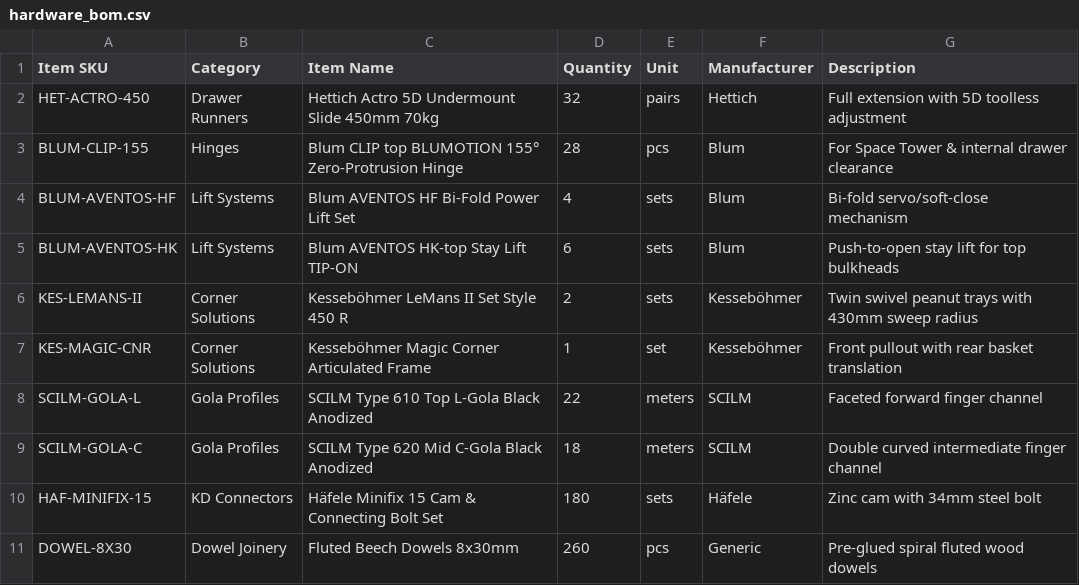
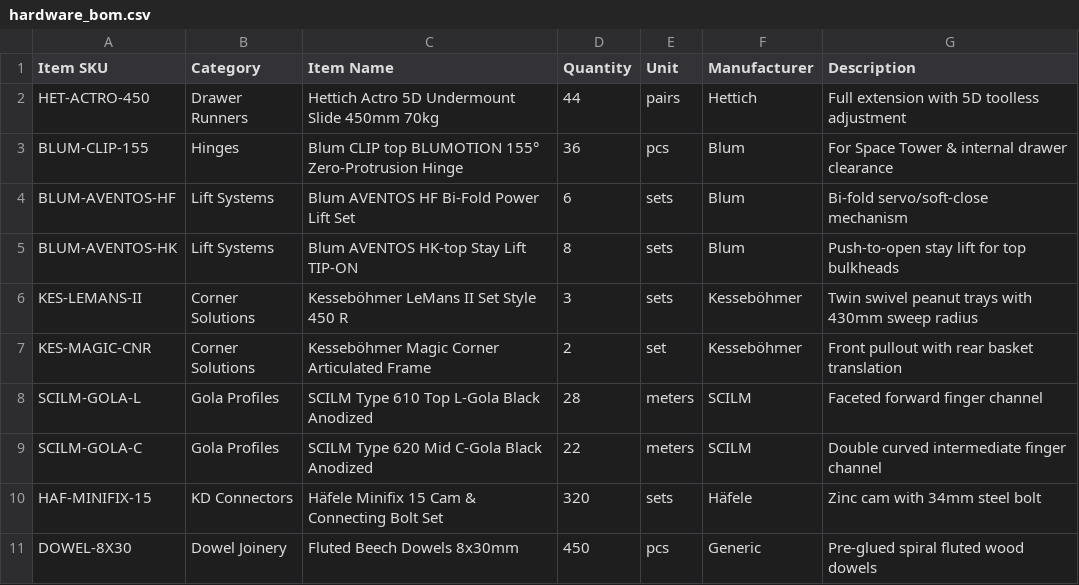
Before and after one commit to LuxusEle/CabinetrixAionline, a CSV file: gemini/test_artifacts/hardware_bom.csv, drawn as a sheet.

```diff
--- a/gemini/test_artifacts/hardware_bom.csv
+++ b/gemini/test_artifacts/hardware_bom.csv
@@ -1,11 +1,11 @@
 Item SKU,Category,Item Name,Quantity,Unit,Manufacturer,Description
-HET-ACTRO-450,Drawer Runners,Hettich Actro 5D Undermount Slide 450mm 70kg,32,pairs,Hettich,Full extension with 5D toolless adjustment
-BLUM-CLIP-155,Hinges,Blum CLIP top BLUMOTION 155° Zero-Protrusion Hinge,28,pcs,Blum,For Space Tower & internal drawer clearance
-BLUM-AVENTOS-HF,Lift Systems,Blum AVENTOS HF Bi-Fold Power Lift Set,4,sets,Blum,Bi-fold servo/soft-close mechanism
-BLUM-AVENTOS-HK,Lift Systems,Blum AVENTOS HK-top Stay Lift TIP-ON,6,sets,Blum,Push-to-open stay lift for top bulkheads
-KES-LEMANS-II,Corner Solutions,Kesseböhmer LeMans II Set Style 450 R,2,sets,Kesseböhmer,Twin swivel peanut trays with 430mm sweep radius
-KES-MAGIC-CNR,Corner Solutions,Kesseböhmer Magic Corner Articulated Frame,1,set,Kesseböhmer,Front pullout with rear basket translation
-SCILM-GOLA-L,Gola Profiles,SCILM Type 610 Top L-Gola Black Anodized,22,meters,SCILM,Faceted forward finger channel
-SCILM-GOLA-C,Gola Profiles,SCILM Type 620 Mid C-Gola Black Anodized,18,meters,SCILM,Double curved intermediate finger channel
-HAF-MINIFIX-15,KD Connectors,Häfele Minifix 15 Cam & Connecting Bolt Set,180,sets,Häfele,Zinc cam with 34mm steel bolt
-DOWEL-8X30,Dowel Joinery,Fluted Beech Dowels 8x30mm,260,pcs,Generic,Pre-glued spiral fluted wood dowels
+HET-ACTRO-450,Drawer Runners,Hettich Actro 5D Undermount Slide 450mm 70kg,44,pairs,Hettich,Full extension with 5D toolless adjustment
+BLUM-CLIP-155,Hinges,Blum CLIP top BLUMOTION 155° Zero-Protrusion Hinge,36,pcs,Blum,For Space Tower & internal drawer clearance
+BLUM-AVENTOS-HF,Lift Systems,Blum AVENTOS HF Bi-Fold Power Lift Set,6,sets,Blum,Bi-fold servo/soft-close mechanism
+BLUM-AVENTOS-HK,Lift Systems,Blum AVENTOS HK-top Stay Lift TIP-ON,8,sets,Blum,Push-to-open stay lift for top bulkheads
+KES-LEMANS-II,Corner Solutions,Kesseböhmer LeMans II Set Style 450 R,3,sets,Kesseböhmer,Twin swivel peanut trays with 430mm sweep radius
+KES-MAGIC-CNR,Corner Solutions,Kesseböhmer Magic Corner Articulated Frame,2,set,Kesseböhmer,Front pullout with rear basket translation
+SCILM-GOLA-L,Gola Profiles,SCILM Type 610 Top L-Gola Black Anodized,28,meters,SCILM,Faceted forward finger channel
+SCILM-GOLA-C,Gola Profiles,SCILM Type 620 Mid C-Gola Black Anodized,22,meters,SCILM,Double curved intermediate finger channel
+HAF-MINIFIX-15,KD Connectors,Häfele Minifix 15 Cam & Connecting Bolt Set,320,sets,Häfele,Zinc cam with 34mm steel bolt
+DOWEL-8X30,Dowel Joinery,Fluted Beech Dowels 8x30mm,450,pcs,Generic,Pre-glued spiral fluted wood dowels
```
Also changed, not shown: gemini/test_artifacts/nesting_summary.csv, 16 other files.
